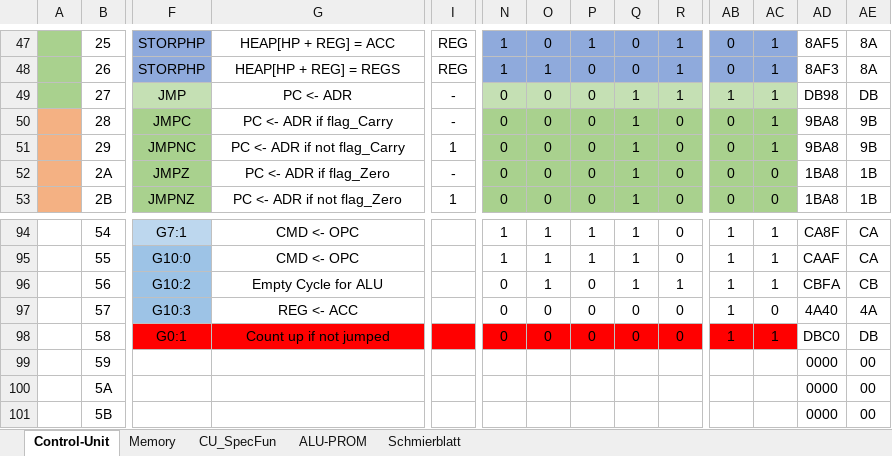
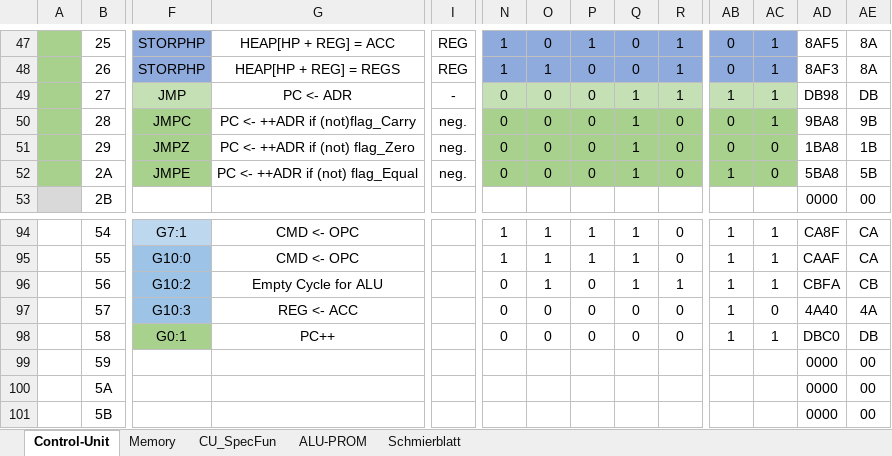
Before and after one commit to timmy0811/Monty08, an Excel workbook: Documentation/Monty08.xlsx, sheet Control-Unit, drawn as a sheet; only a part is shown, gaps mark what is left out; values as stored, in another font and other column widths than the file's, no borders; the diff covers the shown part only; the diff names each change by its address in the sheet, - before the commit and + after, or states it on an @@ line.

```diff
--- a/Documentation/Monty08.xlsx (sheet Control-Unit)
+++ b/Documentation/Monty08.xlsx (sheet Control-Unit)
-A50:A52 fill: #F4B183
+A50:A52 fill: #A9D18E
-G50: PC <- ADR if flag_Carry
+G50: PC <- ++ADR if (not)flag_Carry
-I50: -
+I50: neg.
-F51: JMPNC
+F51: JMPZ
-G51: PC <- ADR if not flag_Carry
+G51: PC <- ++ADR if (not) flag_Zero
-I51: 1
+I51: neg.
-AC51: 1
+AC51: 0
-AD51: 9BA8
+AD51: 1BA8
-AE51: 9B
+AE51: 1B
-F52: JMPZ
+F52: JMPE
-G52: PC <- ADR if flag_Zero
+G52: PC <- ++ADR if (not) flag_Equal
-I52: -
+I52: neg.
-AB52: 0
+AB52: 1
-AD52: 1BA8
+AD52: 5BA8
-AE52: 1B
+AE52: 5B
-A53 fill: #F4B183
+A53 fill: #D9D9D9
-F53: JMPNZ
+F53: (empty)
-F53 fill: #A9D18E
+F53 fill: none
-G53: PC <- ADR if not flag_Zero
+G53: (empty)
-I53: 1
+I53: (empty)
-N53: 0
+N53: (empty)
-N53:AC53 fill: #A9D18E
+N53:AC53 fill: none
-O53: 0
+O53: (empty)
-P53: 0
+P53: (empty)
-Q53: 1
+Q53: (empty)
-R53: 0
+R53: (empty)
-AB53: 0
+AB53: (empty)
-AC53: 0
+AC53: (empty)
-AD53: 1BA8
+AD53: 0000
-AE53: 1B
+AE53: 00
-F98 fill: #FF0000
+F98 fill: #A9D18E
-G98: Count up if not jumped
+G98: PC++
-G98:AC98 fill: #FF0000
+G98:AC98 fill: none
```
Also changed, not shown: 69 edited cells and cell formats elsewhere in this sheet, 4 other files.
